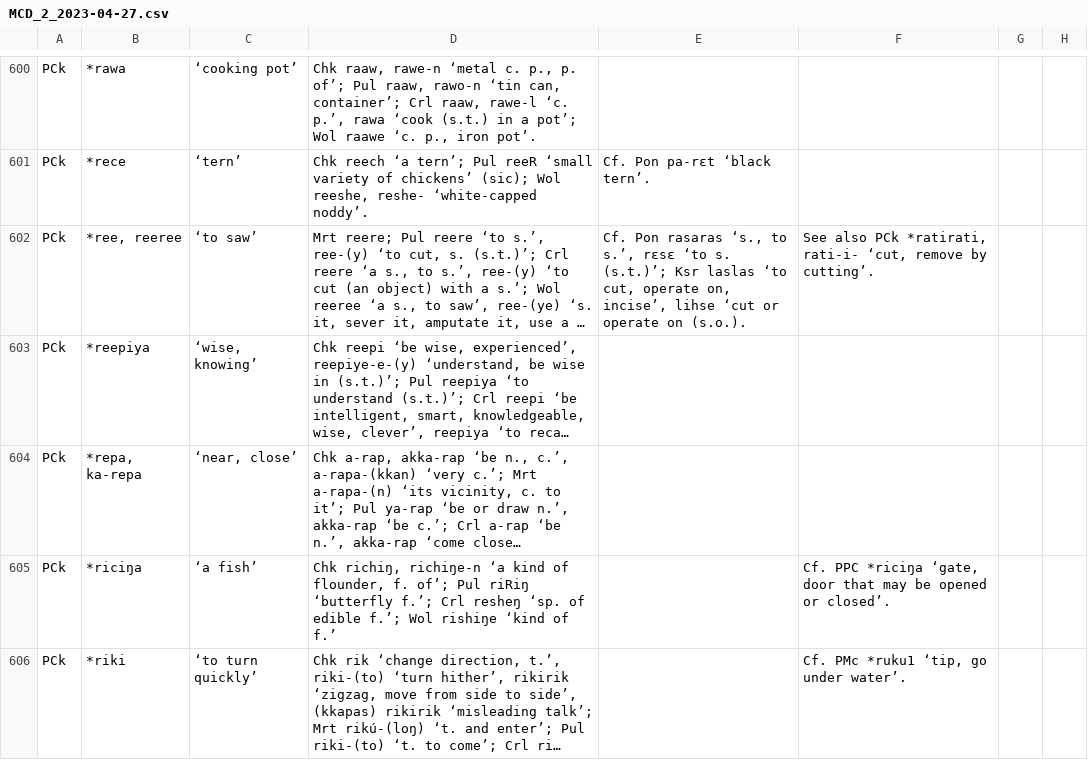
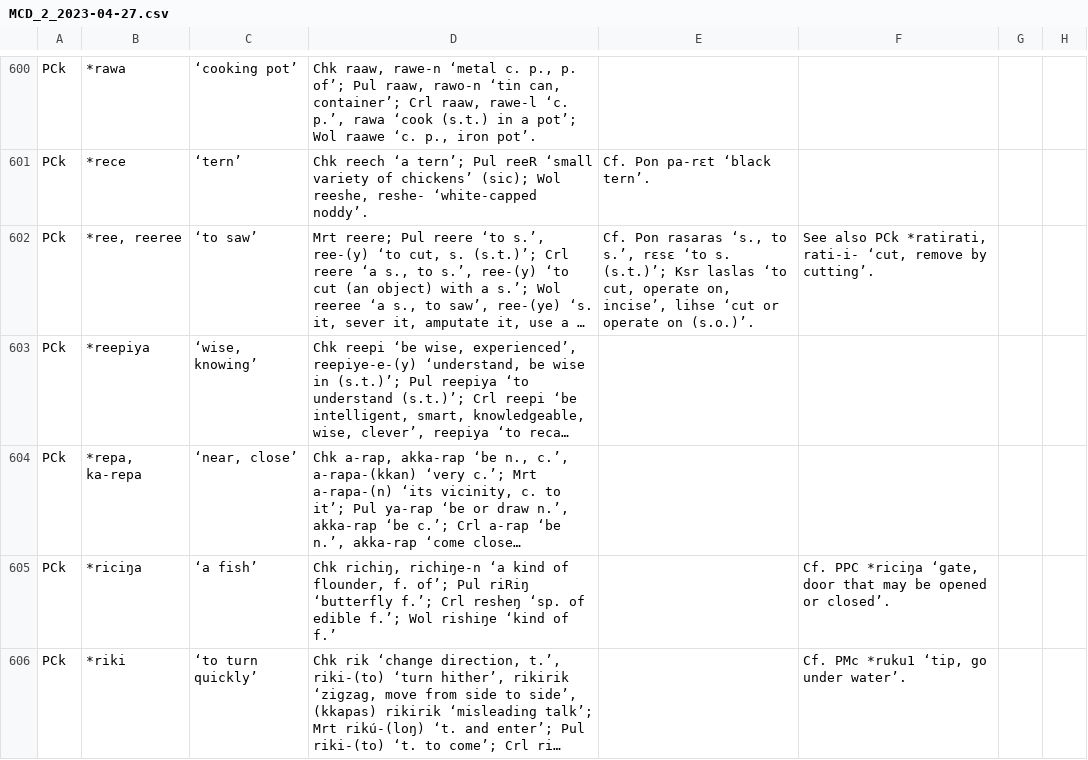
Before and after one commit to lexibank/mcd, a CSV file: raw/MCD_2_2023-04-27.csv, drawn as a sheet; only a part is shown, gaps mark what is left out; long unchanged cells end in …; the diff covers the shown part only; the diff names each change by its address in the sheet, - before the commit and + after, or states it on an @@ line.

```diff
--- a/raw/MCD_2_2023-04-27.csv
+++ b/raw/MCD_2_2023-04-27.csv
-E602: …operate on (s.o.).
+E602: …operate on (s.o.)’.
```
Also changed, not shown: 41 edited cells elsewhere in this file.
